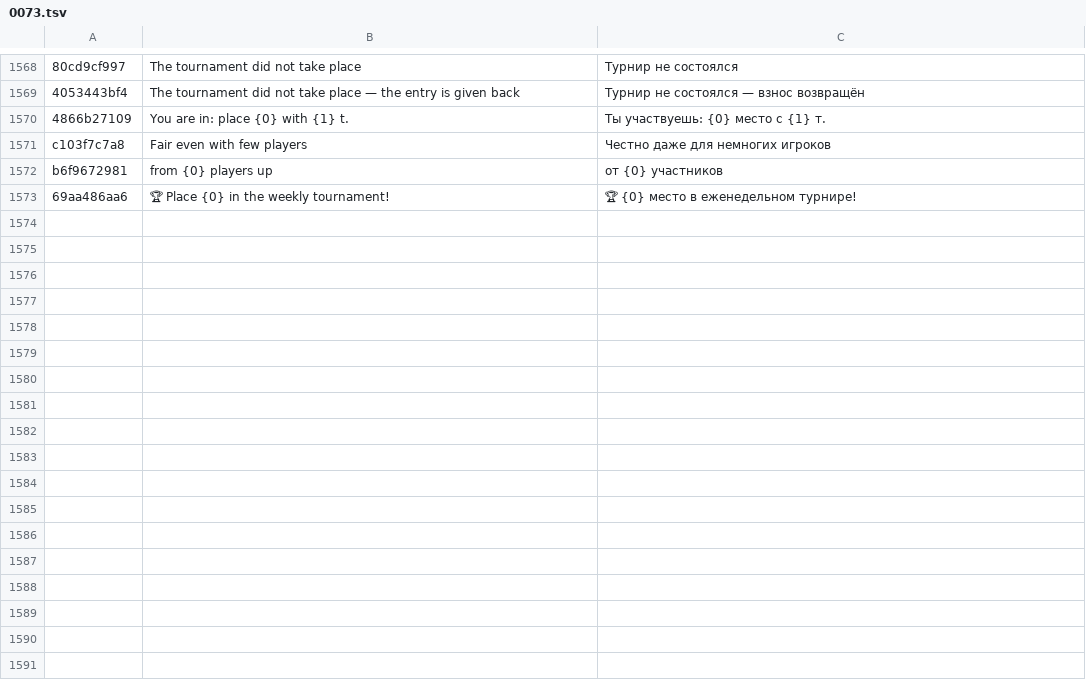
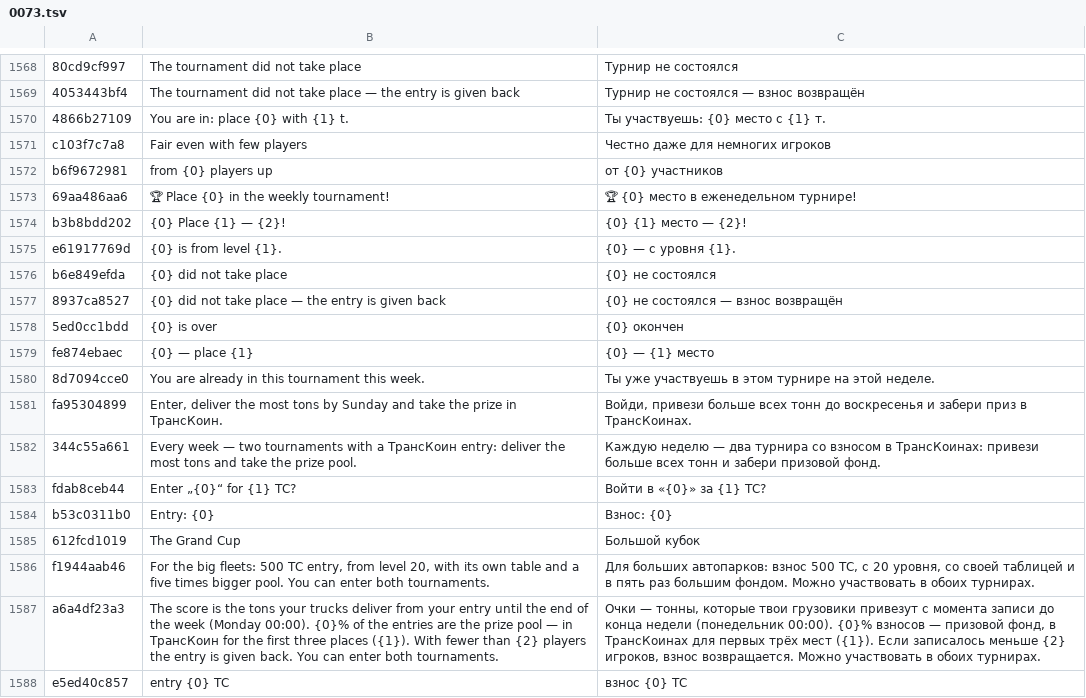
Before and after one commit to ivilinkoto/TransVerse, a TSV file: messages/tr/0073.tsv, drawn as a sheet; only a part is shown, gaps mark what is left out; the diff names each change by its address in the sheet, - before the commit and + after, or states it on an @@ line.

```diff
--- a/messages/tr/0073.tsv
+++ b/messages/tr/0073.tsv
+row 1574: b3b8bdd202 | {0} Place {1} — {2}! | {0} {1} место — {2}!
+row 1575: e61917769d | {0} is from level {1}. | {0} — с уровня {1}.
+row 1576: b6e849efda | {0} did not take place | {0} не состоялся
+row 1577: 8937ca8527 | {0} did not take place — the entry is given back | {0} не состоялся — взнос возвращён
+row 1578: 5ed0cc1bdd | {0} is over | {0} окончен
+row 1579: fe874ebaec | {0} — place {1} | {0} — {1} место
+row 1580: 8d7094cce0 | You are already in this tournament this week. | Ты уже участвуешь в этом турнире на этой неделе.
+row 1581: fa95304899 | Enter, deliver the most tons by Sunday and take the prize in ТрансКоин. | Войди, привези больше всех тонн до воскресенья и забери приз в ТрансКоинах.
+row 1582: 344c55a661 | Every week — two tournaments with a ТрансКоин entry: deliver the most tons and take the prize pool. | Каждую неделю — два турнира со взносом в ТрансКоинах: привези больше всех тонн и забери призовой фонд.
+row 1583: fdab8ceb44 | Enter „{0}“ for {1} TC? | Войти в «{0}» за {1} TC?
+row 1584: b53c0311b0 | Entry: {0} | Взнос: {0}
+row 1585: 612fcd1019 | The Grand Cup | Большой кубок
+row 1586: f1944aab46 | For the big fleets: 500 TC entry, from level 20, with its own table and a five times bigger pool. You can enter both tournaments. | Для больших автопарков: взнос 500 TC, с 20 уровня, со своей таблицей и в пять раз большим фондом. Можно участвовать в обоих турнирах.
+row 1587: a6a4df23a3 | The score is the tons your trucks deliver from your entry until the end of the week (Monday 00:00). {0}% of the entries are the prize pool — in ТрансКоин for the first three places ({1}). With fewer than {2} players the entry is given back. You can enter both tournaments. | Очки — тонны, которые твои грузовики привезут с момента записи до конца недели (понедельник 00:00). {0}% взносов — призовой фонд, в ТрансКоинах для первых трёх мест ({1}). Если записалось меньше {2} игроков, взнос возвращается. Можно участвовать в обоих турнирах.
+row 1588: e5ed40c857 | entry {0} TC | взнос {0} TC
```
Also changed, not shown: 10 other files.
